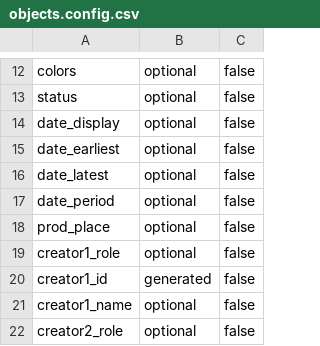
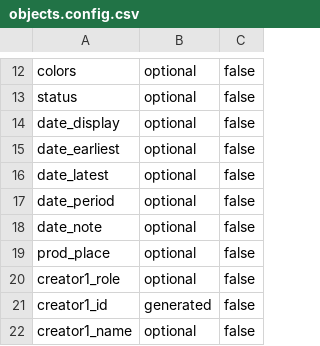
Before and after one commit to collectionspace/csible, a CSV file: templates/cataloging/objects.config.csv, drawn as a sheet; only a part is shown, gaps mark what is left out; the shorter side is filled out with more unchanged rows; the diff names each change by its address in the sheet, - before the commit and + after, or states it on an @@ line.

Commit message:
Add date note

```diff
--- a/templates/cataloging/objects.config.csv
+++ b/templates/cataloging/objects.config.csv
+row 18: date_note | optional | false
```
Also changed, not shown: templates/cataloging/objects.example.csv, 1 other file.
